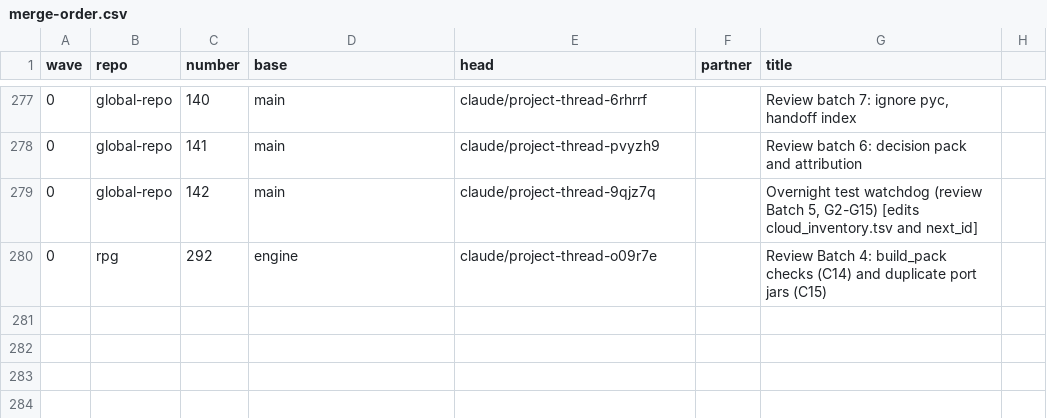
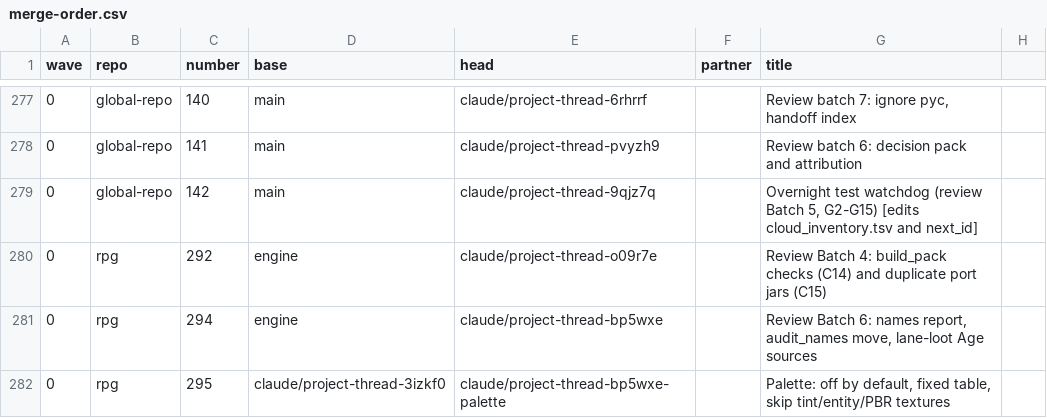
Before and after one commit to GeddyLifeson/Global-Repo, a CSV file: merge-safe/merge-order.csv, drawn as a sheet; only a part is shown, gaps mark what is left out.

```diff
--- a/merge-safe/merge-order.csv
+++ b/merge-safe/merge-order.csv
@@ -280 +280,3 @@ wave,repo,number,base,head,partner,title
 0,rpg,292,engine,claude/project-thread-o09r7e,,Review Batch 4: build_pack checks (C14) and duplicate port jars (C15)
+0,rpg,294,engine,claude/project-thread-bp5wxe,,"Review Batch 6: names report, audit_names move, lane-loot Age sources"
+0,rpg,295,claude/project-thread-3izkf0,claude/project-thread-bp5wxe-palette,,"Palette: off by default, fixed table, skip tint/entity/PBR textures"
```
